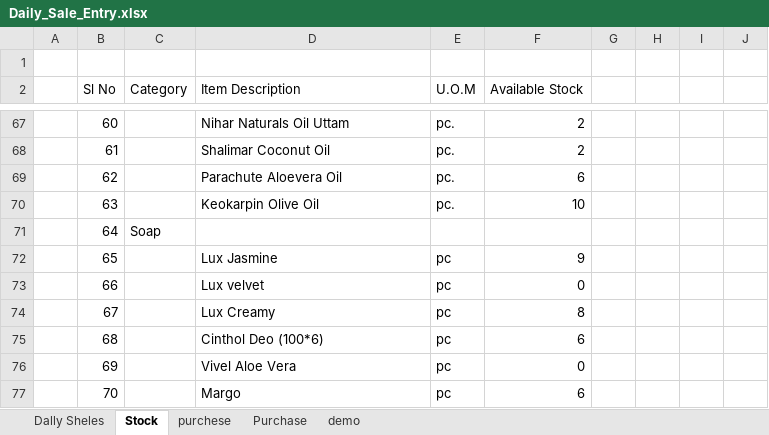
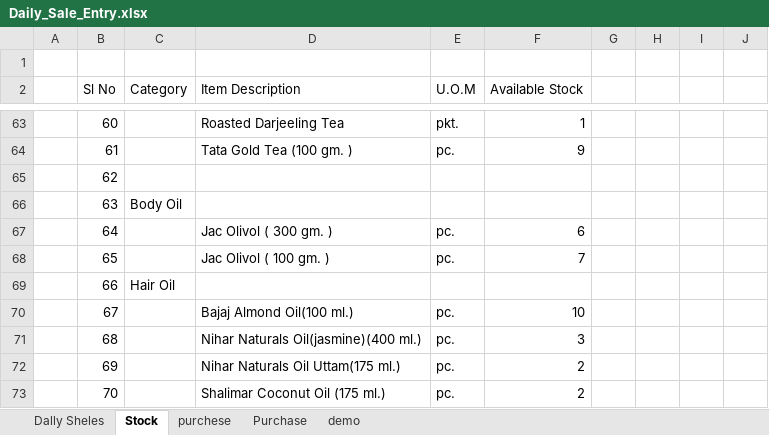
Before and after one commit to snbd450/groongit, an Excel workbook: Daily_Sale_Entry.xlsx, sheet Stock, drawn as a sheet; only a part is shown, gaps mark what is left out; values as stored, in another font and other column widths than the file's, no cell formats; addresses are those after the commit; the diff covers the shown part only; the diff names each change by its address in the sheet, - before the commit and + after, or states it on an @@ line.

```diff
--- a/Daily_Sale_Entry.xlsx (sheet Stock)
+++ b/Daily_Sale_Entry.xlsx (sheet Stock)
-D63 (Item Description): Nihar Naturals Oil Uttam
+D63 (Item Description): Roasted Darjeeling Tea
-E63 (U.O.M): pc.
+E63 (U.O.M): pkt.
-F63 (Available Stock): 2
+F63 (Available Stock): 1
-D64 (Item Description): Shalimar Coconut Oil
+D64 (Item Description): Tata Gold Tea (100 gm. )
-F64 (Available Stock): 2
+F64 (Available Stock): 9
-D65 (Item Description): Parachute Aloevera Oil
+D65 (Item Description): (empty)
-E65:E66 (U.O.M): pc.
+E65:E66 (U.O.M): (empty)
-F65 (Available Stock): 6
+F65 (Available Stock): (empty)
-C66 (Category): (empty)
+C66 (Category): Body Oil
-D66 (Item Description): Keokarpin Olive Oil
+D66 (Item Description): (empty)
-F66 (Available Stock): 10
+F66 (Available Stock): (empty)
-C67 (Category): Soap
+C67 (Category): (empty)
-D67 (Item Description): (empty)
+D67 (Item Description): Jac Olivol ( 300 gm. )
-E67 (U.O.M): (empty)
+E67 (U.O.M): pc.
-F67 (Available Stock): (empty)
+F67 (Available Stock): 6
-D68 (Item Description): Lux Jasmine
+D68 (Item Description): Jac Olivol ( 100 gm. )
-E68 (U.O.M): pc
+E68 (U.O.M): pc.
-F68 (Available Stock): 9
+F68 (Available Stock): 7
-C69 (Category): (empty)
+C69 (Category): Hair Oil
-D69 (Item Description): Lux velvet
+D69 (Item Description): (empty)
-E69 (U.O.M): pc
+E69 (U.O.M): (empty)
-F69 (Available Stock): 0
+F69 (Available Stock): (empty)
-D70 (Item Description): Lux Creamy
+D70 (Item Description): Bajaj Almond Oil(100 ml.)
-E70:E73 (U.O.M): pc
+E70:E73 (U.O.M): pc.
-F70 (Available Stock): 8
+F70 (Available Stock): 10
-D71 (Item Description): Cinthol Deo (100*6)
+D71 (Item Description): Nihar Naturals Oil(jasmine)(400 ml.)
-F71 (Available Stock): 6
+F71 (Available Stock): 3
-D72 (Item Description): Vivel Aloe Vera
+D72 (Item Description): Nihar Naturals Oil Uttam(175 ml.)
-F72 (Available Stock): 0
+F72 (Available Stock): 2
-D73 (Item Description): Margo
+D73 (Item Description): Shalimar Coconut Oil (175 ml.)
-F73 (Available Stock): 6
+F73 (Available Stock): 2
```
Also changed, not shown: 31 added rows, 32 removed rows and 732 edited cells elsewhere in this sheet, sheet demo, sheet Dally Sheles, cell formats, Gro-On.xlsx, 1 other file.
